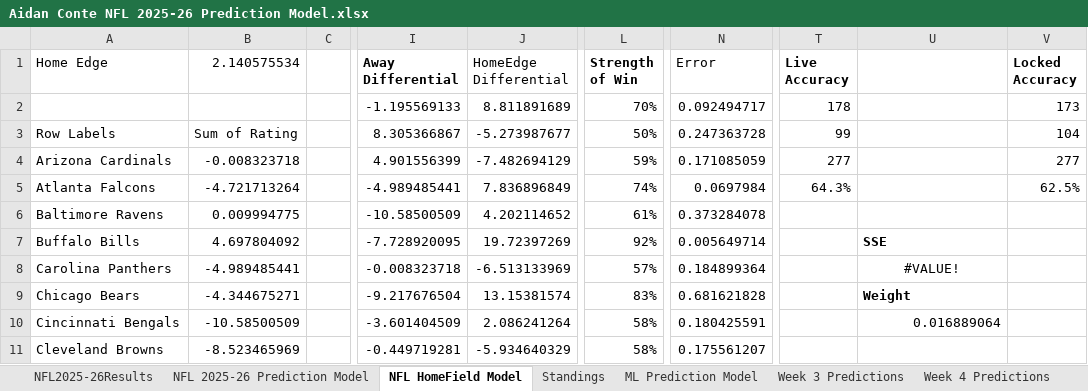
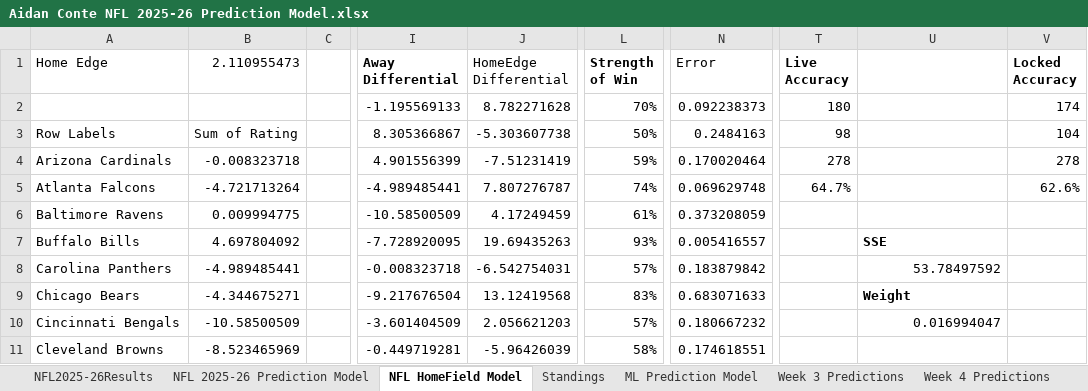
Before and after one commit to AidzNasty/NFL-Prediction-Model, an Excel workbook: Aidan Conte NFL 2025-26 Prediction Model.xlsx, sheet NFL HomeField Model, drawn as a sheet; only a part is shown, gaps mark what is left out; values as stored, in another font and other column widths than the file's, no borders; conditional formats and table styles not drawn; the diff covers the shown part only; the diff names each change by its address in the sheet, - before the commit and + after, or states it on an @@ line.

```diff
--- a/Aidan Conte NFL 2025-26 Prediction Model.xlsx (sheet NFL HomeField Model)
+++ b/Aidan Conte NFL 2025-26 Prediction Model.xlsx (sheet NFL HomeField Model)
-B1: 2.140575534
+B1: 2.110955473
-J2 (HomeEdge Differential): 8.811891689
+J2 (HomeEdge Differential): 8.782271628
-N2 (Error): 0.092494717
+N2 (Error): 0.092238373
-T2 (Live Accuracy): 178
+T2 (Live Accuracy): 180
-V2 (Locked Accuracy): 173
+V2 (Locked Accuracy): 174
-J3 (HomeEdge Differential): -5.273987677
+J3 (HomeEdge Differential): -5.303607738
-N3 (Error): 0.247363728
+N3 (Error): 0.2484163
-T3 (Live Accuracy): 99
+T3 (Live Accuracy): 98
-J4 (HomeEdge Differential): -7.482694129
+J4 (HomeEdge Differential): -7.51231419
-N4 (Error): 0.171085059
+N4 (Error): 0.170020464
-T4 (Live Accuracy): 277
+T4 (Live Accuracy): 278
-V4 (Locked Accuracy): 277
+V4 (Locked Accuracy): 278
-J5 (HomeEdge Differential): 7.836896849
+J5 (HomeEdge Differential): 7.807276787
-N5 (Error): 0.0697984
+N5 (Error): 0.069629748
-T5 (Live Accuracy): 64.3%
+T5 (Live Accuracy): 64.7%
-V5 (Locked Accuracy): 62.5%
+V5 (Locked Accuracy): 62.6%
-J6 (HomeEdge Differential): 4.202114652
+J6 (HomeEdge Differential): 4.17249459
-N6 (Error): 0.373284078
+N6 (Error): 0.373208059
-J7 (HomeEdge Differential): 19.72397269
+J7 (HomeEdge Differential): 19.69435263
-L7 (Strength of Win): 92%
+L7 (Strength of Win): 93%
-N7 (Error): 0.005649714
+N7 (Error): 0.005416557
-J8 (HomeEdge Differential): -6.513133969
+J8 (HomeEdge Differential): -6.542754031
-N8 (Error): 0.184899364
+N8 (Error): 0.183879842
-U8: #VALUE!
+U8: 53.78497592
-U8 alignment: center
+U8 alignment: right
-J9 (HomeEdge Differential): 13.15381574
+J9 (HomeEdge Differential): 13.12419568
-N9 (Error): 0.681621828
+N9 (Error): 0.683071633
-J10 (HomeEdge Differential): 2.086241264
+J10 (HomeEdge Differential): 2.056621203
-L10 (Strength of Win): 58%
+L10 (Strength of Win): 57%
-N10 (Error): 0.180425591
+N10 (Error): 0.180667232
-U10: 0.016889064
+U10: 0.016994047
-J11 (HomeEdge Differential): -5.934640329
+J11 (HomeEdge Differential): -5.96426039
-N11 (Error): 0.175561207
+N11 (Error): 0.174618551
```
Also changed, not shown: 614 edited cells and cell formats elsewhere in this sheet, sheet NFL 2025-26 Prediction Model, sheet ML Prediction Model, sheet Standings, sheet NFL2025-26Results.
